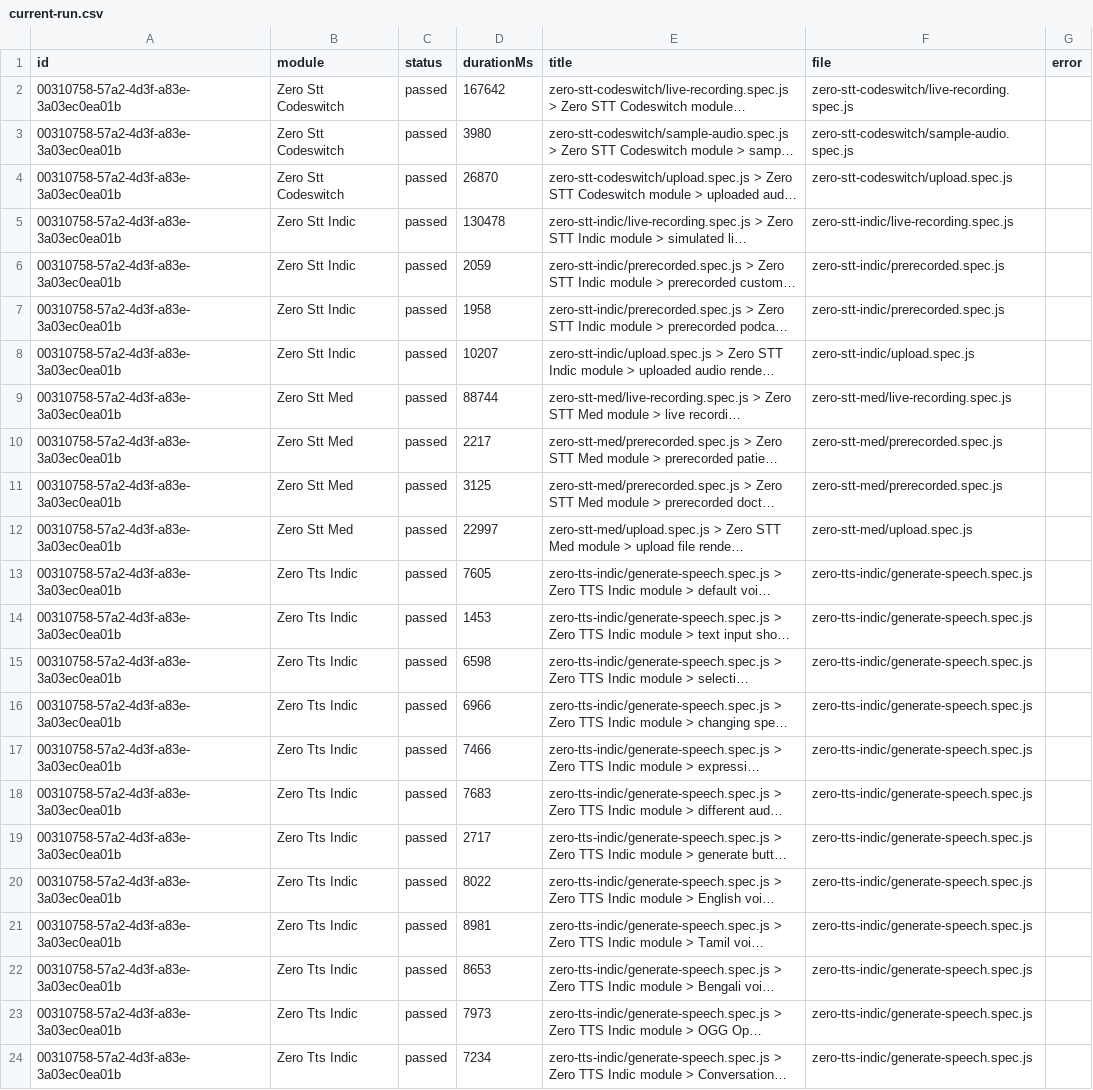
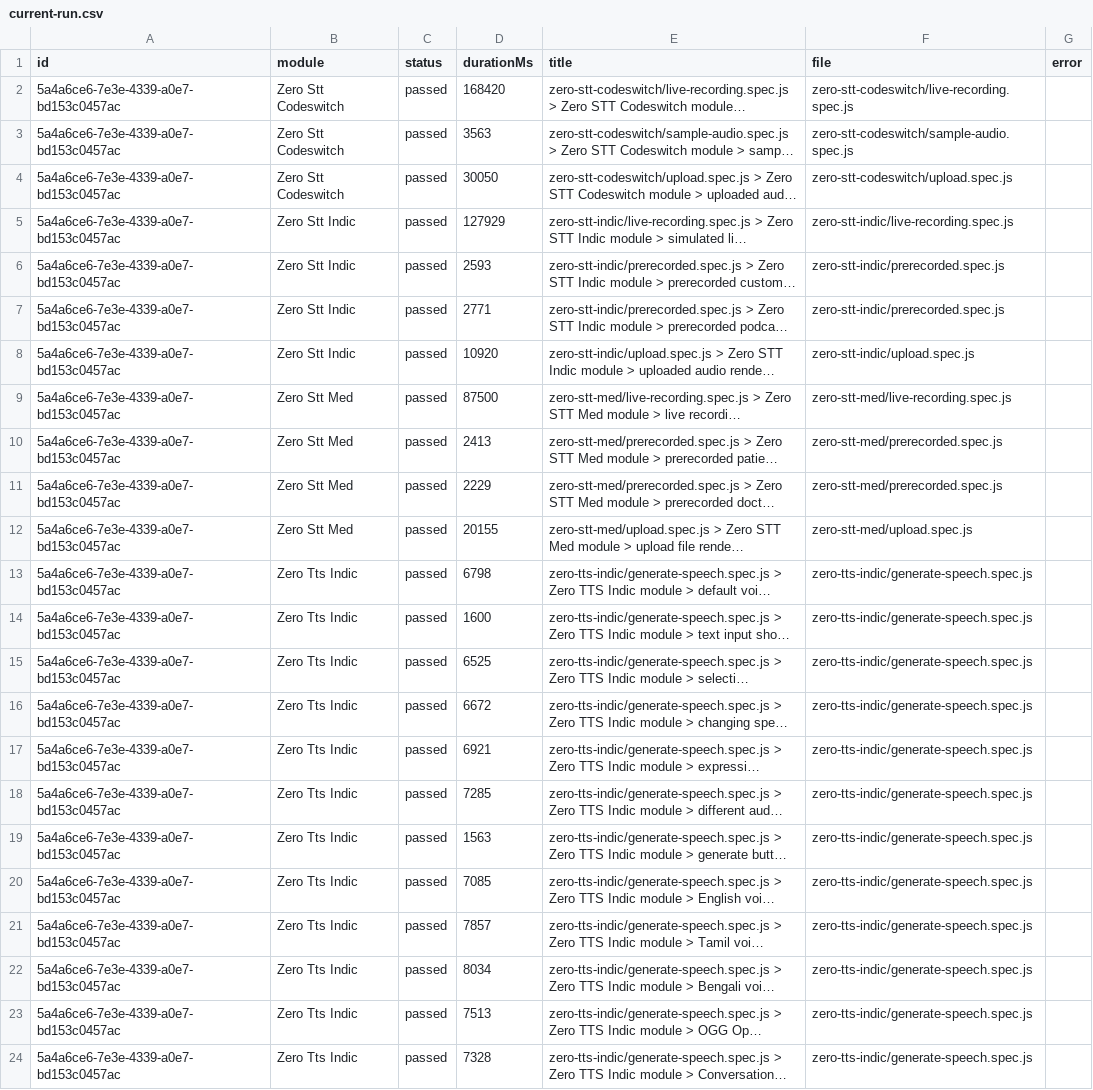
Before and after one commit to Shunyalabsai/widgets-automation, a CSV file: docs/exports/current-run.csv, drawn as a sheet; long unchanged cells end in …; the diff names each change by its address in the sheet, - before the commit and + after, or states it on an @@ line.

```diff
--- a/docs/exports/current-run.csv
+++ b/docs/exports/current-run.csv
-A2:A24 (id): 00310758-57a2-4d3f-a83e-3a03ec0ea01b
+A2:A24 (id): 5a4a6ce6-7e3e-4339-a0e7-bd153c0457ac
-D2 (durationMs): 167642
+D2 (durationMs): 168420
-D3 (durationMs): 3980
+D3 (durationMs): 3563
-D4 (durationMs): 26870
+D4 (durationMs): 30050
-D5 (durationMs): 130478
+D5 (durationMs): 127929
-D6 (durationMs): 2059
+D6 (durationMs): 2593
-D7 (durationMs): 1958
+D7 (durationMs): 2771
-D8 (durationMs): 10207
+D8 (durationMs): 10920
-D9 (durationMs): 88744
+D9 (durationMs): 87500
-D10 (durationMs): 2217
+D10 (durationMs): 2413
-D11 (durationMs): 3125
+D11 (durationMs): 2229
-D12 (durationMs): 22997
+D12 (durationMs): 20155
-D13 (durationMs): 7605
+D13 (durationMs): 6798
-D14 (durationMs): 1453
+D14 (durationMs): 1600
-D15 (durationMs): 6598
+D15 (durationMs): 6525
-D16 (durationMs): 6966
+D16 (durationMs): 6672
-D17 (durationMs): 7466
+D17 (durationMs): 6921
-D18 (durationMs): 7683
+D18 (durationMs): 7285
-D19 (durationMs): 2717
+D19 (durationMs): 1563
-D20 (durationMs): 8022
+D20 (durationMs): 7085
-D21 (durationMs): 8981
+D21 (durationMs): 7857
-D22 (durationMs): 8653
+D22 (durationMs): 8034
-D23 (durationMs): 7973
+D23 (durationMs): 7513
-D24 (durationMs): 7234
+D24 (durationMs): 7328
```
Also changed, not shown: docs/exports/all-runs-summary.csv, 2 other files.
